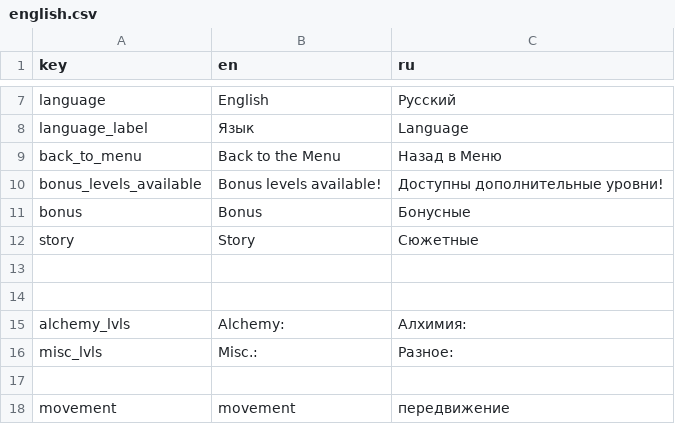
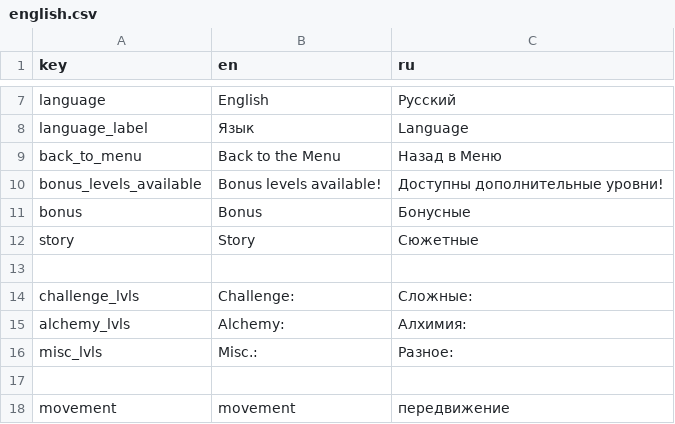
Before and after one commit to DazyLude/ld-60, a CSV file: strings/english.csv, drawn as a sheet; only a part is shown, gaps mark what is left out; the diff names each change by its address in the sheet, - before the commit and + after, or states it on an @@ line.

```diff
--- a/strings/english.csv
+++ b/strings/english.csv
-row 14: (empty)
+row 14: challenge_lvls | Challenge: | Сложные:
```
Also changed, not shown: strings/tutorial_en.csv, strings/tutorial_ru.csv, 7 other files.
